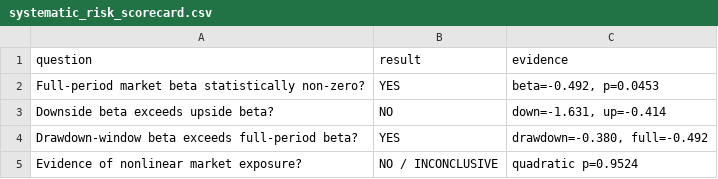
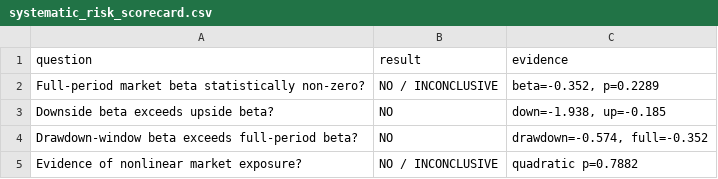
Before and after one commit to igarpet/Pairs_trading, a CSV file: data/processed/systematic_risk/systematic_risk_scorecard.csv, drawn as a sheet.

Commit message:
rerun all files due to misconfiguration in data

```diff
--- a/data/processed/systematic_risk/systematic_risk_scorecard.csv
+++ b/data/processed/systematic_risk/systematic_risk_scorecard.csv
@@ -1,5 +1,5 @@
 question,result,evidence
-Full-period market beta statistically non-zero?,YES,"beta=-0.492, p=0.0453"
-Downside beta exceeds upside beta?,NO,"down=-1.631, up=-0.414"
-Drawdown-window beta exceeds full-period beta?,YES,"drawdown=-0.380, full=-0.492"
-Evidence of nonlinear market exposure?,NO / INCONCLUSIVE,quadratic p=0.9524
+Full-period market beta statistically non-zero?,NO / INCONCLUSIVE,"beta=-0.352, p=0.2289"
+Downside beta exceeds upside beta?,NO,"down=-1.938, up=-0.185"
+Drawdown-window beta exceeds full-period beta?,NO,"drawdown=-0.574, full=-0.352"
+Evidence of nonlinear market exposure?,NO / INCONCLUSIVE,quadratic p=0.7882
```
Also changed, not shown: data/processed/alpha_validation/market_adjusted_alpha.csv, data/processed/alpha_validation/pair_selection_randomization_test.csv, 44 other files.
